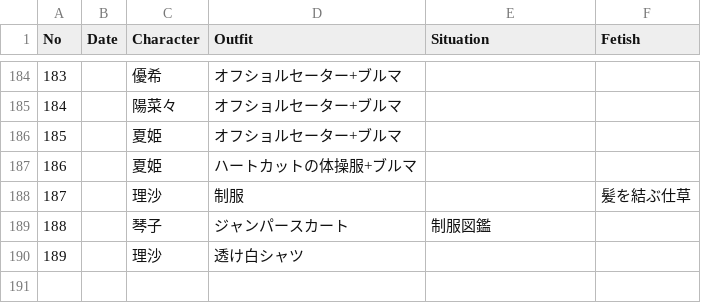
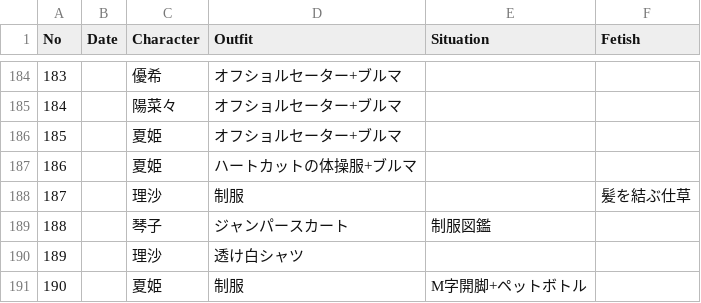
Before and after one commit to sesame109/idea-schedule-data, a CSV file: idea_schedule.csv, drawn as a sheet; only a part is shown, gaps mark what is left out.

Commit message:
Update idea schedule CSV (2025-11-14T20:48:30)

```diff
--- a/idea_schedule.csv
+++ b/idea_schedule.csv
@@ -190 +190,2 @@ No,Date,Character,Outfit,Situation,Fetish
 189,,理沙,透け白シャツ,,
+190,,夏姫,制服,M字開脚+ペットボトル,
```
